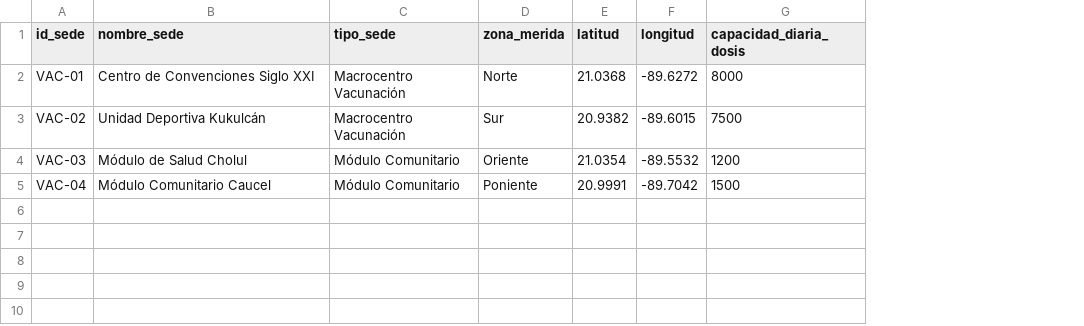
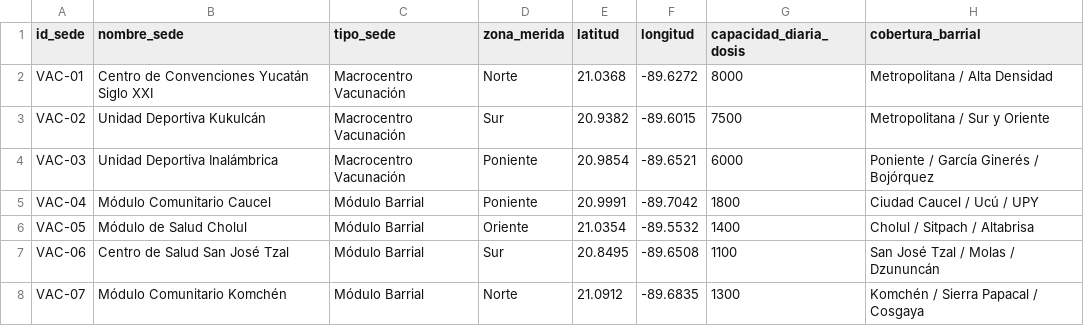
Before and after one commit to RusselKu/Mexico-DataViz-by-UPY, a CSV file: data/04_geoportal_merida/02_fuente_extra_denue/sample_sedes_vacunacion_barrio.csv, drawn as a sheet; the diff names each change by its address in the sheet, - before the commit and + after, or states it on an @@ line.

Commit message:
data: sync live Google Sheets responses (166 records), scraper corpus, and enriched GeoPortal datasets

```diff
--- a/data/04_geoportal_merida/02_fuente_extra_denue/sample_sedes_vacunacion_barrio.csv
+++ b/data/04_geoportal_merida/02_fuente_extra_denue/sample_sedes_vacunacion_barrio.csv
+column H (cobertura_barrial), rows 2-5: Metropolitana / Alta Densidad | Metropolitana / Sur y Oriente | Poniente / García Ginerés / Bojórquez | Ciudad Caucel / Ucú / UPY
-B2 (nombre_sede): Centro de Convenciones Siglo XXI
+B2 (nombre_sede): Centro de Convenciones Yucatán Siglo XXI
-B4 (nombre_sede): Módulo de Salud Cholul
+B4 (nombre_sede): Unidad Deportiva Inalámbrica
-C4 (tipo_sede): Módulo Comunitario
+C4 (tipo_sede): Macrocentro Vacunación
-D4 (zona_merida): Oriente
+D4 (zona_merida): Poniente
-E4 (latitud): 21.0354
+E4 (latitud): 20.9854
-F4 (longitud): -89.5532
+F4 (longitud): -89.6521
-G4 (capacidad_diaria_dosis): 1200
+G4 (capacidad_diaria_dosis): 6000
-C5 (tipo_sede): Módulo Comunitario
+C5 (tipo_sede): Módulo Barrial
-G5 (capacidad_diaria_dosis): 1500
+G5 (capacidad_diaria_dosis): 1800
+row 6: VAC-05 | Módulo de Salud Cholul | Módulo Barrial | Oriente | 21.0354 | -89.5532 | 1400 | Cholul / Sitpach / Altabrisa
+row 7: VAC-06 | Centro de Salud San José Tzal | Módulo Barrial | Sur | 20.8495 | -89.6508 | 1100 | San José Tzal / Molas / Dzununcán
+row 8: VAC-07 | Módulo Comunitario Komchén | Módulo Barrial | Norte | 21.0912 | -89.6835 | 1300 | Komchén / Sierra Papacal / Cosgaya
```
Also changed, not shown: data/04_geoportal_merida/03_fuente_extra_self_produced/sample_tiempos_traslado_vecinal.csv, 4 other files.
